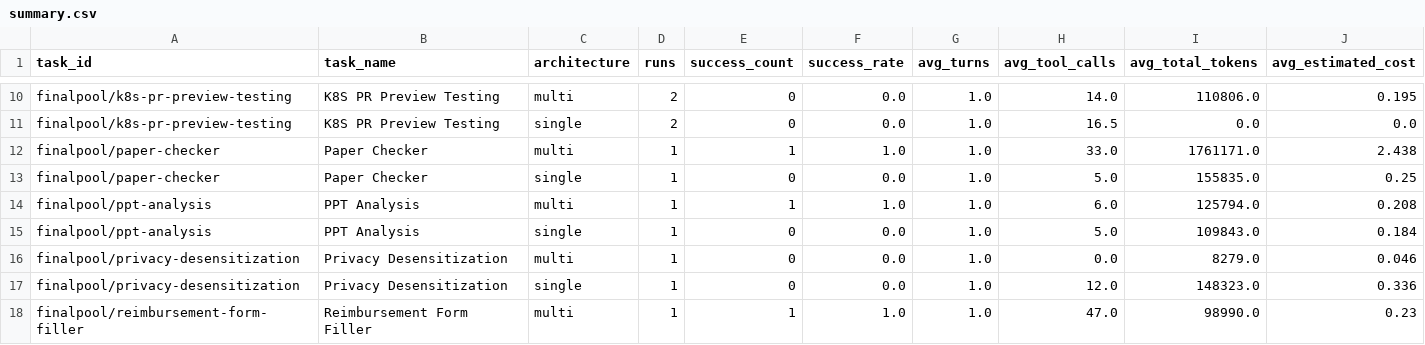
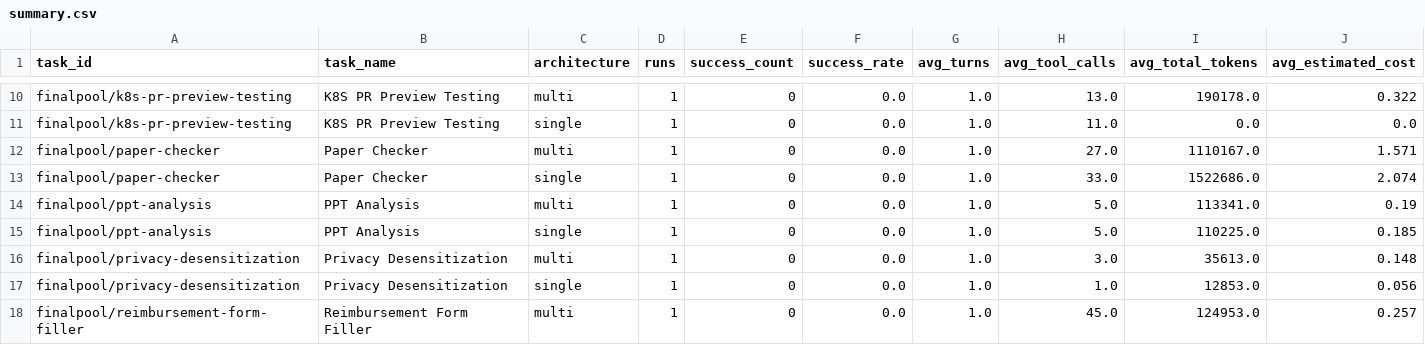
Before and after one commit to 00dhkim/multi-agent-vs-single-agent, a CSV file: experiments/single_vs_multi/results/summary.csv, drawn as a sheet; only a part is shown, gaps mark what is left out; the diff covers the shown part only; the diff names each change by its address in the sheet, - before the commit and + after, or states it on an @@ line.

```diff
--- a/experiments/single_vs_multi/results/summary.csv
+++ b/experiments/single_vs_multi/results/summary.csv
-D10:D11 (runs): 2
+D10:D11 (runs): 1
-H10 (avg_tool_calls): 14.0
+H10 (avg_tool_calls): 13.0
-I10 (avg_total_tokens): 110806.0
+I10 (avg_total_tokens): 190178.0
-J10 (avg_estimated_cost): 0.195
+J10 (avg_estimated_cost): 0.322
-H11 (avg_tool_calls): 16.5
+H11 (avg_tool_calls): 11.0
-E12 (success_count): 1
+E12 (success_count): 0
-F12 (success_rate): 1.0
+F12 (success_rate): 0.0
-H12 (avg_tool_calls): 33.0
+H12 (avg_tool_calls): 27.0
-I12 (avg_total_tokens): 1761171.0
+I12 (avg_total_tokens): 1110167.0
-J12 (avg_estimated_cost): 2.438
+J12 (avg_estimated_cost): 1.571
-H13 (avg_tool_calls): 5.0
+H13 (avg_tool_calls): 33.0
-I13 (avg_total_tokens): 155835.0
+I13 (avg_total_tokens): 1522686.0
-J13 (avg_estimated_cost): 0.25
+J13 (avg_estimated_cost): 2.074
-E14 (success_count): 1
+E14 (success_count): 0
-F14 (success_rate): 1.0
+F14 (success_rate): 0.0
-H14 (avg_tool_calls): 6.0
+H14 (avg_tool_calls): 5.0
-I14 (avg_total_tokens): 125794.0
+I14 (avg_total_tokens): 113341.0
-J14 (avg_estimated_cost): 0.208
+J14 (avg_estimated_cost): 0.19
-I15 (avg_total_tokens): 109843.0
+I15 (avg_total_tokens): 110225.0
-J15 (avg_estimated_cost): 0.184
+J15 (avg_estimated_cost): 0.185
-H16 (avg_tool_calls): 0.0
+H16 (avg_tool_calls): 3.0
-I16 (avg_total_tokens): 8279.0
+I16 (avg_total_tokens): 35613.0
-J16 (avg_estimated_cost): 0.046
+J16 (avg_estimated_cost): 0.148
-H17 (avg_tool_calls): 12.0
+H17 (avg_tool_calls): 1.0
-I17 (avg_total_tokens): 148323.0
+I17 (avg_total_tokens): 12853.0
-J17 (avg_estimated_cost): 0.336
+J17 (avg_estimated_cost): 0.056
-E18 (success_count): 1
+E18 (success_count): 0
-F18 (success_rate): 1.0
+F18 (success_rate): 0.0
-H18 (avg_tool_calls): 47.0
+H18 (avg_tool_calls): 45.0
-I18 (avg_total_tokens): 98990.0
+I18 (avg_total_tokens): 124953.0
-J18 (avg_estimated_cost): 0.23
+J18 (avg_estimated_cost): 0.257
```
Also changed, not shown: 38 edited cells elsewhere in this file, 15 other files.
